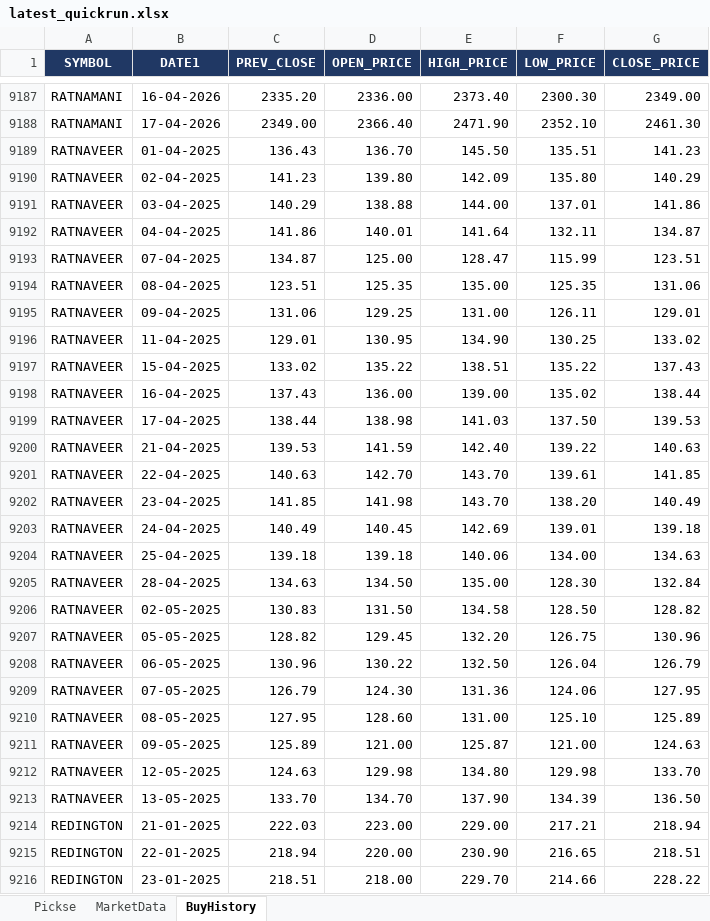
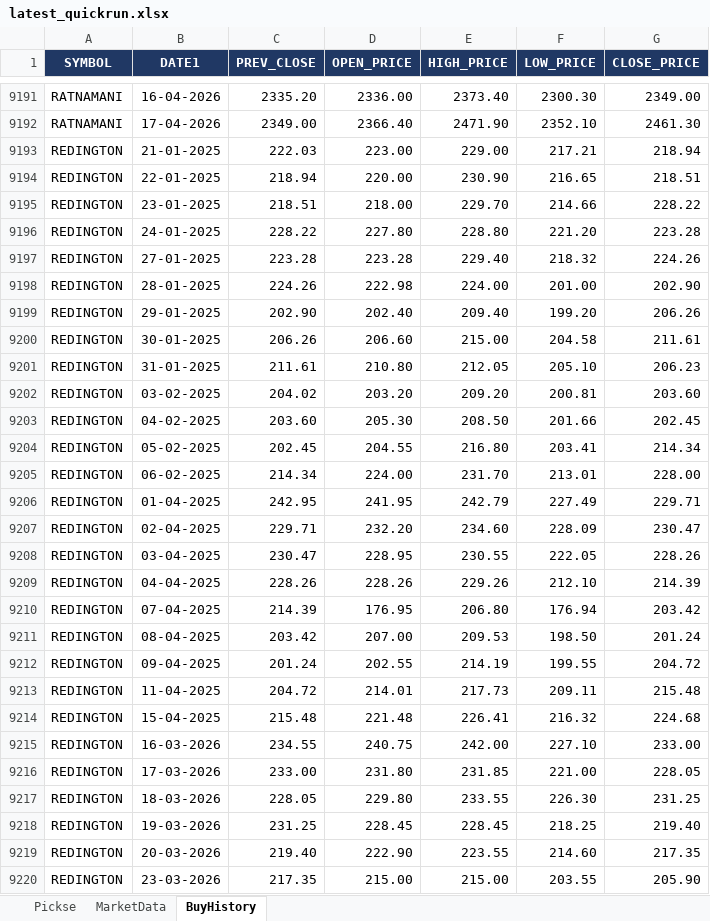
Before and after one commit to spurandhar0/nse-btst-dashboard, an Excel workbook: latest_quickrun.xlsx, sheet BuyHistory, drawn as a sheet; only a part is shown, gaps mark what is left out; the shorter side is filled out with more unchanged rows; values as stored, in another font and other column widths than the file's, no borders; removed rows and columns are numbered as before the commit, all else as after; the diff covers the shown part only; the diff names each change by its address in the sheet, - before the commit and + after, or states it on an @@ line.

```diff
--- a/latest_quickrun.xlsx (sheet BuyHistory)
+++ b/latest_quickrun.xlsx (sheet BuyHistory)
-row 9189: RATNAVEER | 01-04-2025 | 136.43 | 136.70 | 145.50 | 135.51 | 141.23
-row 9190: RATNAVEER | 02-04-2025 | 141.23 | 139.80 | 142.09 | 135.80 | 140.29
-row 9191: RATNAVEER | 03-04-2025 | 140.29 | 138.88 | 144.00 | 137.01 | 141.86
-row 9192: RATNAVEER | 04-04-2025 | 141.86 | 140.01 | 141.64 | 132.11 | 134.87
-row 9193: RATNAVEER | 07-04-2025 | 134.87 | 125.00 | 128.47 | 115.99 | 123.51
-row 9194: RATNAVEER | 08-04-2025 | 123.51 | 125.35 | 135.00 | 125.35 | 131.06
-row 9195: RATNAVEER | 09-04-2025 | 131.06 | 129.25 | 131.00 | 126.11 | 129.01
-row 9196: RATNAVEER | 11-04-2025 | 129.01 | 130.95 | 134.90 | 130.25 | 133.02
-row 9197: RATNAVEER | 15-04-2025 | 133.02 | 135.22 | 138.51 | 135.22 | 137.43
-row 9198: RATNAVEER | 16-04-2025 | 137.43 | 136.00 | 139.00 | 135.02 | 138.44
-row 9199: RATNAVEER | 17-04-2025 | 138.44 | 138.98 | 141.03 | 137.50 | 139.53
-row 9200: RATNAVEER | 21-04-2025 | 139.53 | 141.59 | 142.40 | 139.22 | 140.63
-row 9201: RATNAVEER | 22-04-2025 | 140.63 | 142.70 | 143.70 | 139.61 | 141.85
-row 9202: RATNAVEER | 23-04-2025 | 141.85 | 141.98 | 143.70 | 138.20 | 140.49
-row 9203: RATNAVEER | 24-04-2025 | 140.49 | 140.45 | 142.69 | 139.01 | 139.18
-row 9204: RATNAVEER | 25-04-2025 | 139.18 | 139.18 | 140.06 | 134.00 | 134.63
-row 9205: RATNAVEER | 28-04-2025 | 134.63 | 134.50 | 135.00 | 128.30 | 132.84
-row 9206: RATNAVEER | 02-05-2025 | 130.83 | 131.50 | 134.58 | 128.50 | 128.82
-row 9207: RATNAVEER | 05-05-2025 | 128.82 | 129.45 | 132.20 | 126.75 | 130.96
-row 9208: RATNAVEER | 06-05-2025 | 130.96 | 130.22 | 132.50 | 126.04 | 126.79
-row 9209: RATNAVEER | 07-05-2025 | 126.79 | 124.30 | 131.36 | 124.06 | 127.95
-row 9210: RATNAVEER | 08-05-2025 | 127.95 | 128.60 | 131.00 | 125.10 | 125.89
-row 9211: RATNAVEER | 09-05-2025 | 125.89 | 121.00 | 125.87 | 121.00 | 124.63
-row 9212: RATNAVEER | 12-05-2025 | 124.63 | 129.98 | 134.80 | 129.98 | 133.70
-row 9213: RATNAVEER | 13-05-2025 | 133.70 | 134.70 | 137.90 | 134.39 | 136.50
```
Also changed, not shown: 9 added rows and 32 removed rows elsewhere in this sheet, sheet Pickse, sheet MarketData, 2 other files.
